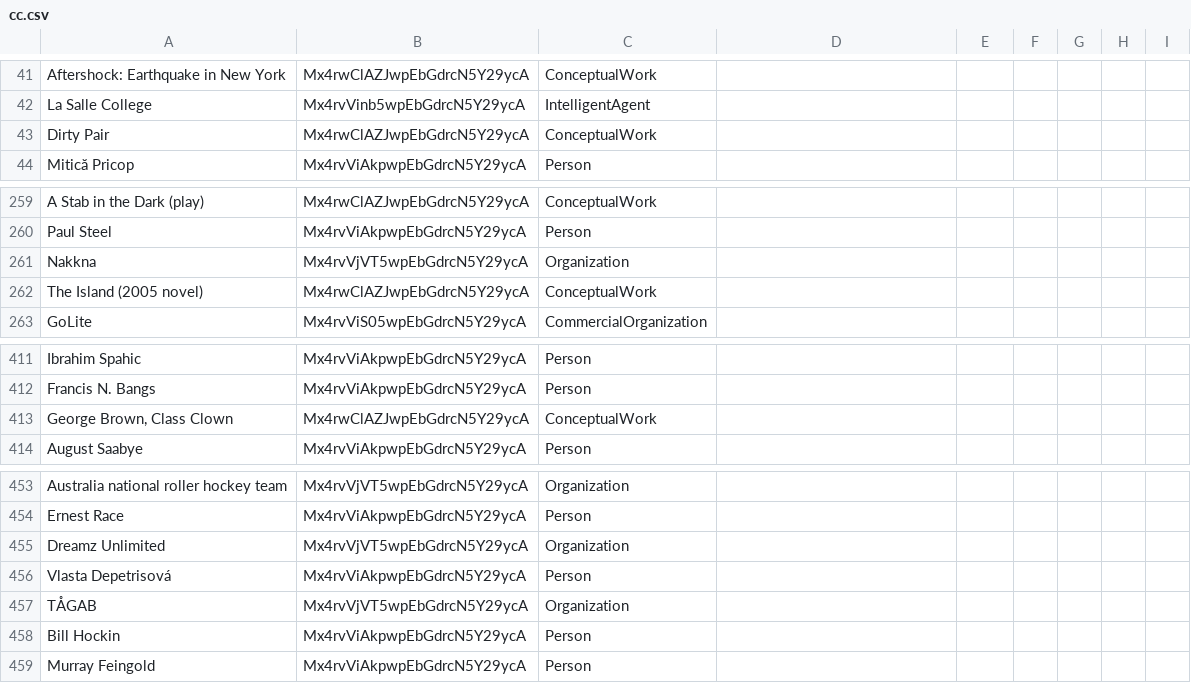
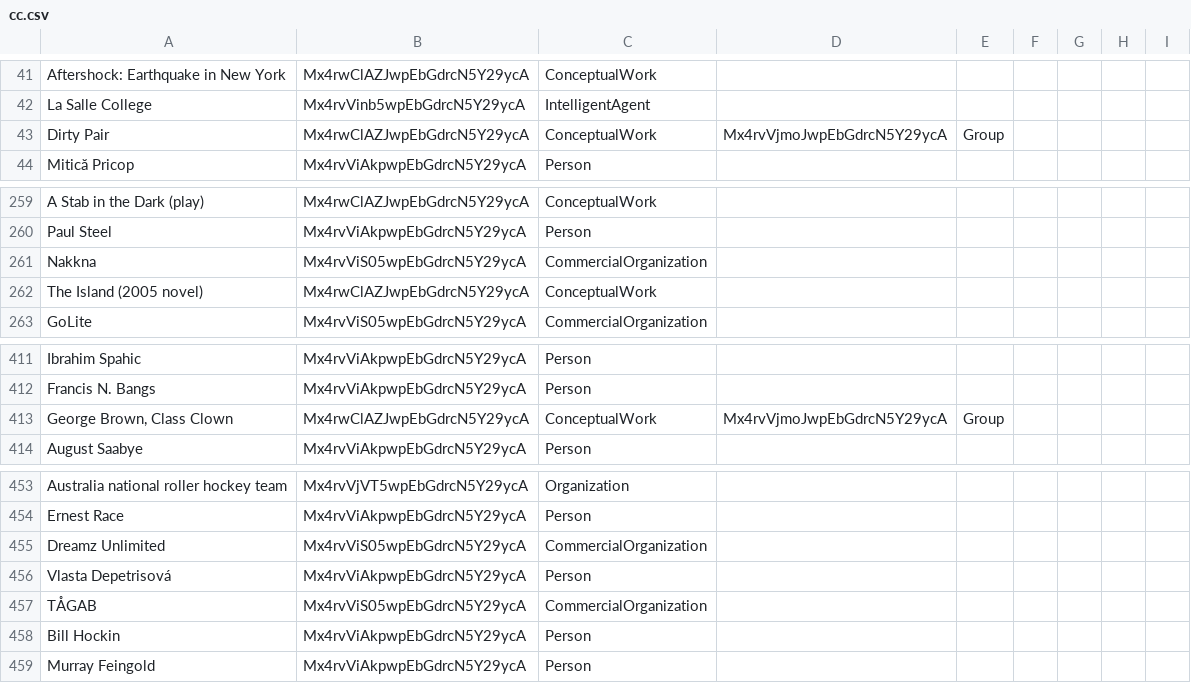
Before and after one commit to cycloped-io/gui-validation, a CSV file: data/high_level/cc.csv, drawn as a sheet; only a part is shown, gaps mark what is left out.

```diff
--- a/data/high_level/cc.csv
+++ b/data/high_level/cc.csv
@@ -42,3 +42,3 @@ Aftershock: Earthquake in New York,Mx4rwClAZJwpEbGdrcN5Y29ycA,ConceptualWork
 La Salle College,Mx4rvVinb5wpEbGdrcN5Y29ycA,IntelligentAgent
-Dirty Pair,Mx4rwClAZJwpEbGdrcN5Y29ycA,ConceptualWork
+Dirty Pair,Mx4rwClAZJwpEbGdrcN5Y29ycA,ConceptualWork,Mx4rvVjmoJwpEbGdrcN5Y29ycA,Group
 Mitică Pricop,Mx4rvViAkpwpEbGdrcN5Y29ycA,Person
@@ -260,3 +260,3 @@ A Stab in the Dark (play),Mx4rwClAZJwpEbGdrcN5Y29ycA,ConceptualWork
 Paul Steel,Mx4rvViAkpwpEbGdrcN5Y29ycA,Person
-Nakkna,Mx4rvVjVT5wpEbGdrcN5Y29ycA,Organization
+Nakkna,Mx4rvViS05wpEbGdrcN5Y29ycA,CommercialOrganization
 The Island (2005 novel),Mx4rwClAZJwpEbGdrcN5Y29ycA,ConceptualWork
@@ -412,3 +412,3 @@ Ibrahim Spahic,Mx4rvViAkpwpEbGdrcN5Y29ycA,Person
 Francis N. Bangs,Mx4rvViAkpwpEbGdrcN5Y29ycA,Person
-"George Brown, Class Clown",Mx4rwClAZJwpEbGdrcN5Y29ycA,ConceptualWork
+"George Brown, Class Clown",Mx4rwClAZJwpEbGdrcN5Y29ycA,ConceptualWork,Mx4rvVjmoJwpEbGdrcN5Y29ycA,Group
 August Saabye,Mx4rvViAkpwpEbGdrcN5Y29ycA,Person
@@ -454,5 +454,5 @@ Australia national roller hockey team,Mx4rvVjVT5wpEbGdrcN5Y29ycA,Organization
 Ernest Race,Mx4rvViAkpwpEbGdrcN5Y29ycA,Person
-Dreamz Unlimited,Mx4rvVjVT5wpEbGdrcN5Y29ycA,Organization
+Dreamz Unlimited,Mx4rvViS05wpEbGdrcN5Y29ycA,CommercialOrganization
 Vlasta Depetrisová,Mx4rvViAkpwpEbGdrcN5Y29ycA,Person
-TÅGAB,Mx4rvVjVT5wpEbGdrcN5Y29ycA,Organization
+TÅGAB,Mx4rvViS05wpEbGdrcN5Y29ycA,CommercialOrganization
 Bill Hockin,Mx4rvViAkpwpEbGdrcN5Y29ycA,Person
```
Also changed, not shown: data/high_level/all_gold_set.csv, data/high_level/cd.csv, 2 other files.
